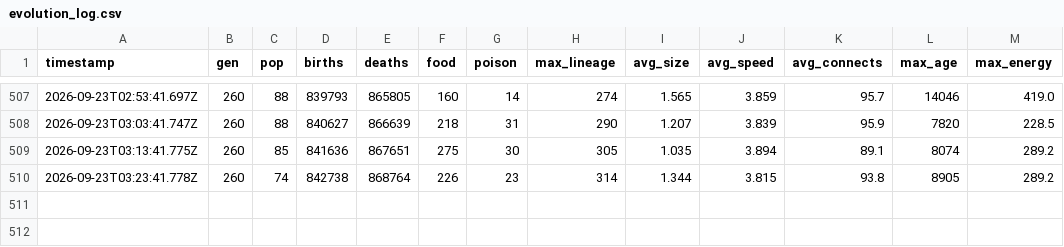
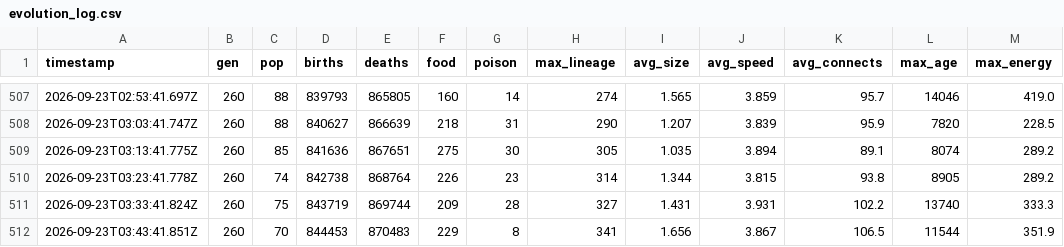
Before and after one commit to titasmallick/petriChip, a CSV file: petriChipNode/evolution_log.csv, drawn as a sheet; only a part is shown, gaps mark what is left out; the diff names each change by its address in the sheet, - before the commit and + after, or states it on an @@ line.

```diff
--- a/petriChipNode/evolution_log.csv
+++ b/petriChipNode/evolution_log.csv
+row 511: 2026-09-23T03:33:41.824Z | 260 | 75 | 843719 | 869744 | 209 | 28 | 327 | 1.431 | 3.931 | 102.2 | 13740 | 333.3
+row 512: 2026-09-23T03:43:41.851Z | 260 | 70 | 844453 | 870483 | 229 | 8 | 341 | 1.656 | 3.867 | 106.5 | 11544 | 351.9
```
Also changed, not shown: petriChipNode/evolution_v2_log.csv, 3 other files.
